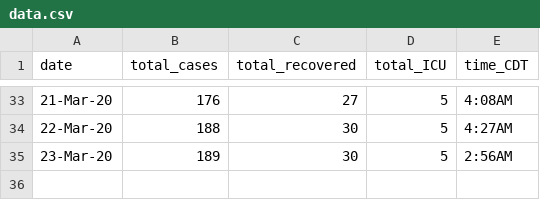
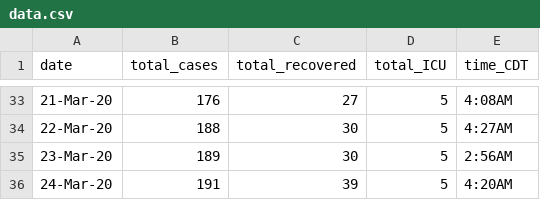
Before and after one commit to nitromannitol/nitromannitol.github.io, a CSV file: data.csv, drawn as a sheet; only a part is shown, gaps mark what is left out; the diff names each change by its address in the sheet, - before the commit and + after, or states it on an @@ line.

```diff
--- a/data.csv
+++ b/data.csv
+row 36: 24-Mar-20 | 191 | 39 | 5 | 4:20AM
```
Also changed, not shown: data_fit.csv, 1 other file.
